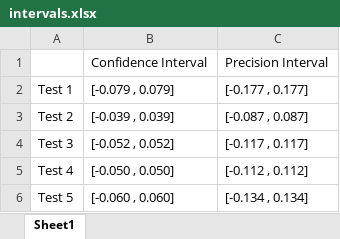
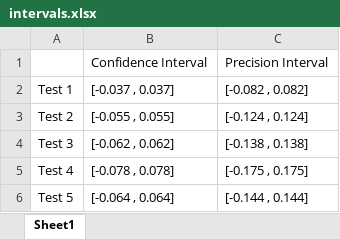
Before and after one commit to keatoncable/PLC-Lab, an Excel workbook: intervals.xlsx, sheet Sheet1, drawn as a sheet; values as stored, in another font and other column widths than the file's, no borders; the diff names each change by its address in the sheet, - before the commit and + after, or states it on an @@ line.

```diff
--- a/intervals.xlsx (sheet Sheet1)
+++ b/intervals.xlsx (sheet Sheet1)
-B2: [-0.079 , 0.079]
+B2: [-0.037 , 0.037]
-C2: [-0.177 , 0.177]
+C2: [-0.082 , 0.082]
-B3: [-0.039 , 0.039]
+B3: [-0.055 , 0.055]
-C3: [-0.087 , 0.087]
+C3: [-0.124 , 0.124]
-B4: [-0.052 , 0.052]
+B4: [-0.062 , 0.062]
-C4: [-0.117 , 0.117]
+C4: [-0.138 , 0.138]
-B5: [-0.050 , 0.050]
+B5: [-0.078 , 0.078]
-C5: [-0.112 , 0.112]
+C5: [-0.175 , 0.175]
-B6: [-0.060 , 0.060]
+B6: [-0.064 , 0.064]
-C6: [-0.134 , 0.134]
+C6: [-0.144 , 0.144]
```
Also changed, not shown: numneeded.xlsx, results.xlsx, 1 other file.
